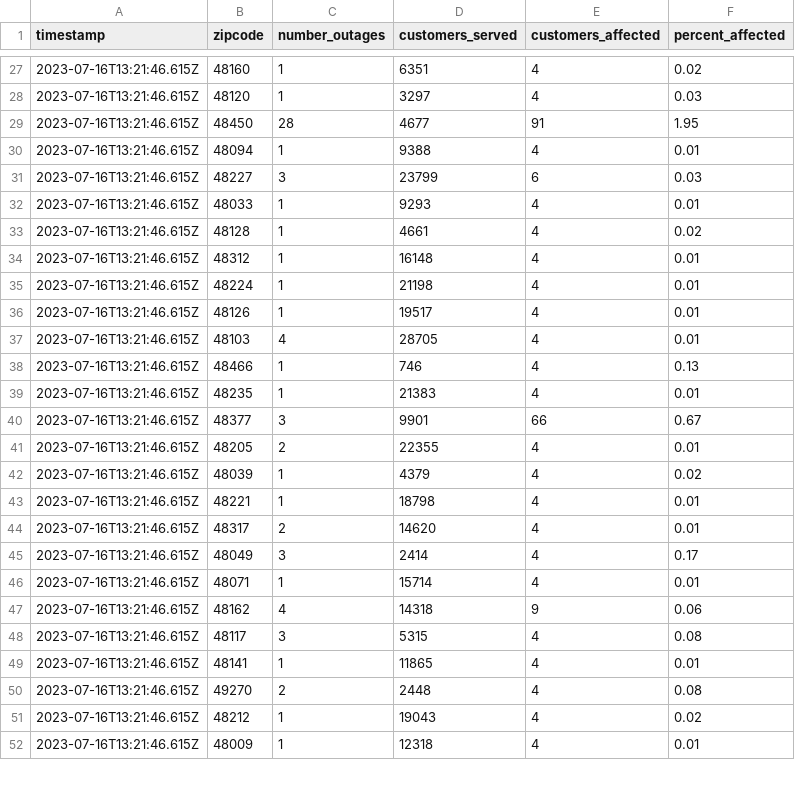
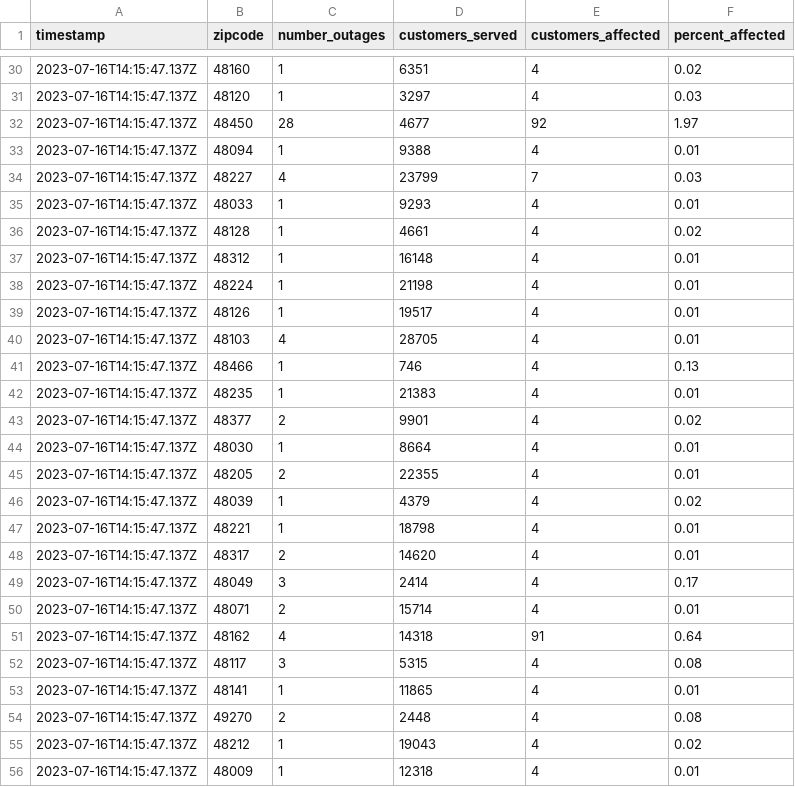
Before and after one commit to michigandaily/dte-outage-tracker, a CSV file: data.csv, drawn as a sheet; only a part is shown, gaps mark what is left out; the diff covers the shown part only.

```diff
--- a/data.csv
+++ b/data.csv
@@ -27,26 +30,27 @@ timestamp,zipcode,number_outages,customers_served,customers_affected,percent_aff
-2023-07-16T13:21:46.615Z,48160,1,6351,4,0.02
-2023-07-16T13:21:46.615Z,48120,1,3297,4,0.03
-2023-07-16T13:21:46.615Z,48450,28,4677,91,1.95
-2023-07-16T13:21:46.615Z,48094,1,9388,4,0.01
-2023-07-16T13:21:46.615Z,48227,3,23799,6,0.03
-2023-07-16T13:21:46.615Z,48033,1,9293,4,0.01
-2023-07-16T13:21:46.615Z,48128,1,4661,4,0.02
-2023-07-16T13:21:46.615Z,48312,1,16148,4,0.01
-2023-07-16T13:21:46.615Z,48224,1,21198,4,0.01
-2023-07-16T13:21:46.615Z,48126,1,19517,4,0.01
-2023-07-16T13:21:46.615Z,48103,4,28705,4,0.01
-2023-07-16T13:21:46.615Z,48466,1,746,4,0.13
-2023-07-16T13:21:46.615Z,48235,1,21383,4,0.01
-2023-07-16T13:21:46.615Z,48377,3,9901,66,0.67
-2023-07-16T13:21:46.615Z,48205,2,22355,4,0.01
-2023-07-16T13:21:46.615Z,48039,1,4379,4,0.02
-2023-07-16T13:21:46.615Z,48221,1,18798,4,0.01
-2023-07-16T13:21:46.615Z,48317,2,14620,4,0.01
-2023-07-16T13:21:46.615Z,48049,3,2414,4,0.17
-2023-07-16T13:21:46.615Z,48071,1,15714,4,0.01
-2023-07-16T13:21:46.615Z,48162,4,14318,9,0.06
-2023-07-16T13:21:46.615Z,48117,3,5315,4,0.08
-2023-07-16T13:21:46.615Z,48141,1,11865,4,0.01
-2023-07-16T13:21:46.615Z,49270,2,2448,4,0.08
-2023-07-16T13:21:46.615Z,48212,1,19043,4,0.02
-2023-07-16T13:21:46.615Z,48009,1,12318,4,0.01
+2023-07-16T14:15:47.137Z,48160,1,6351,4,0.02
+2023-07-16T14:15:47.137Z,48120,1,3297,4,0.03
+2023-07-16T14:15:47.137Z,48450,28,4677,92,1.97
+2023-07-16T14:15:47.137Z,48094,1,9388,4,0.01
+2023-07-16T14:15:47.137Z,48227,4,23799,7,0.03
+2023-07-16T14:15:47.137Z,48033,1,9293,4,0.01
+2023-07-16T14:15:47.137Z,48128,1,4661,4,0.02
+2023-07-16T14:15:47.137Z,48312,1,16148,4,0.01
+2023-07-16T14:15:47.137Z,48224,1,21198,4,0.01
+2023-07-16T14:15:47.137Z,48126,1,19517,4,0.01
+2023-07-16T14:15:47.137Z,48103,4,28705,4,0.01
+2023-07-16T14:15:47.137Z,48466,1,746,4,0.13
+2023-07-16T14:15:47.137Z,48235,1,21383,4,0.01
+2023-07-16T14:15:47.137Z,48377,2,9901,4,0.02
+2023-07-16T14:15:47.137Z,48030,1,8664,4,0.01
+2023-07-16T14:15:47.137Z,48205,2,22355,4,0.01
+2023-07-16T14:15:47.137Z,48039,1,4379,4,0.02
+2023-07-16T14:15:47.137Z,48221,1,18798,4,0.01
+2023-07-16T14:15:47.137Z,48317,2,14620,4,0.01
+2023-07-16T14:15:47.137Z,48049,3,2414,4,0.17
+2023-07-16T14:15:47.137Z,48071,2,15714,4,0.01
+2023-07-16T14:15:47.137Z,48162,4,14318,91,0.64
+2023-07-16T14:15:47.137Z,48117,3,5315,4,0.08
+2023-07-16T14:15:47.137Z,48141,1,11865,4,0.01
+2023-07-16T14:15:47.137Z,49270,2,2448,4,0.08
+2023-07-16T14:15:47.137Z,48212,1,19043,4,0.02
+2023-07-16T14:15:47.137Z,48009,1,12318,4,0.01
```
Also changed, not shown: 7 added rows, 1 removed row and 50 edited cells elsewhere in this file, 2 other files.
